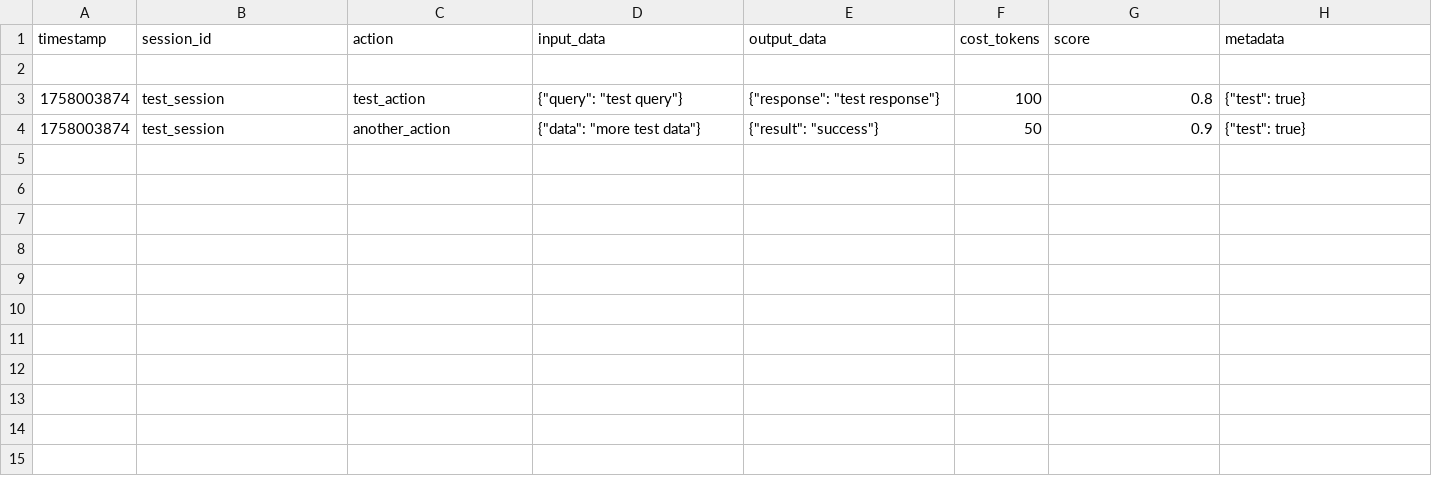
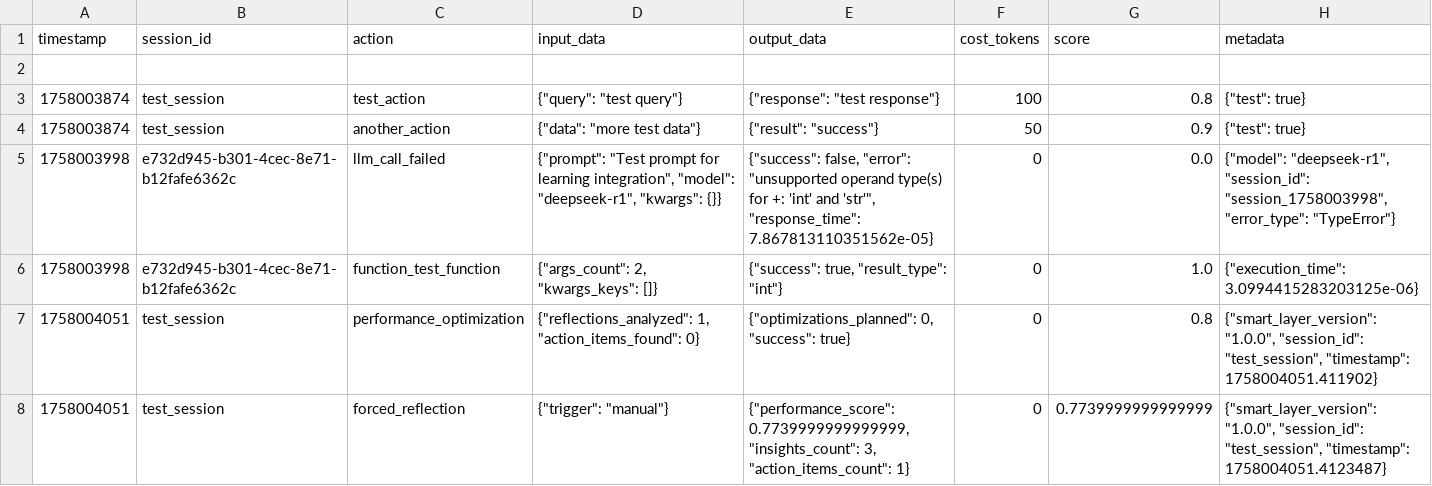
Before and after one commit to starsh00ter/manus_ai_smart_layer, a CSV file: logs/trajectory.csv, drawn as a sheet; the diff names each change by its address in the sheet, - before the commit and + after, or states it on an @@ line.

Commit message:
feat: Implement comprehensive recursive learning layer
- Created self_reflection.py with automated performance analysis and insights generation
- Implemented learning_integration.py to connect trajectory tracking with LLM calls
- Built smart_layer.py as main system orchestrator with unified interface
- Added automatic reflection triggers based on time and action count
- Implemented performance scoring and optimization recommendations
- Created session data export functionality for analysis
- Added comprehensive credit management with daily limits and warnings
- Integrated all components for seamless self-improving AI system

```diff
--- a/logs/trajectory.csv
+++ b/logs/trajectory.csv
+row 5: 1758003998 | e732d945-b301-4cec-8e71-b12fafe6362c | llm_call_failed | {"prompt": "Test prompt for learning integration", "model": "deepseek-r1", "kwargs": {}} | {"success": false, "error": "unsupported operand type(s) for +: 'int' and 'str'", "response_time": 7.867813110351562e-05} | 0 | 0.0 | {"model": "deepseek-r1", "session_id": "session_1758003998", "error_type": "TypeError"}
+row 6: 1758003998 | e732d945-b301-4cec-8e71-b12fafe6362c | function_test_function | {"args_count": 2, "kwargs_keys": []} | {"success": true, "result_type": "int"} | 0 | 1.0 | {"execution_time": 3.0994415283203125e-06}
+row 7: 1758004051 | test_session | performance_optimization | {"reflections_analyzed": 1, "action_items_found": 0} | {"optimizations_planned": 0, "success": true} | 0 | 0.8 | {"smart_layer_version": "1.0.0", "session_id": "test_session", "timestamp": 1758004051.411902}
+row 8: 1758004051 | test_session | forced_reflection | {"trigger": "manual"} | {"performance_score": 0.7739999999999999, "insights_count": 3, "action_items_count": 1} | 0 | 0.7739999999999999 | {"smart_layer_version": "1.0.0", "session_id": "test_session", "timestamp": 1758004051.4123487}
```
Also changed, not shown: 5 other files.
